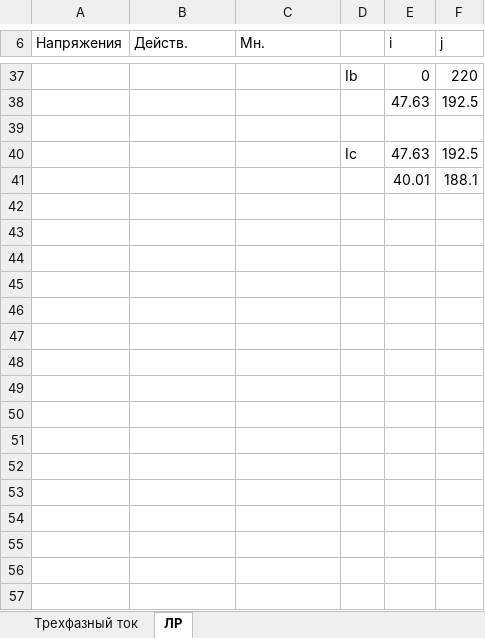
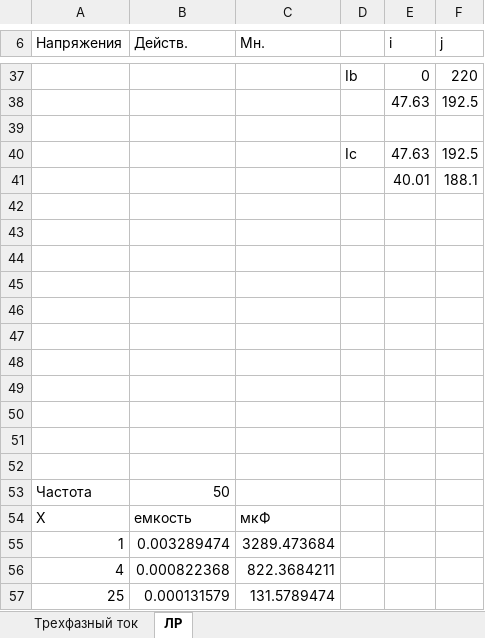
Before and after one commit to gtcoda/E_c_2_2, an Excel workbook: lr3/Диаграмма напряжений.xlsx, sheet ЛР, drawn as a sheet; only a part is shown, gaps mark what is left out; values as stored, in another font and other column widths than the file's, no borders; charts and pictures not drawn; the diff names each change by its address in the sheet, - before the commit and + after, or states it on an @@ line.

```diff
--- a/lr3/Диаграмма напряжений.xlsx (sheet ЛР)
+++ b/lr3/Диаграмма напряжений.xlsx (sheet ЛР)
+row 42: (empty)
+row 43: (empty)
+row 44: (empty)
+row 45: (empty)
+row 46: (empty)
+row 47: (empty)
+row 48: (empty)
+row 49: (empty)
+row 50: (empty)
+row 51: (empty)
+row 52: (empty)
+row 53: Частота | 50
+row 54: X | емкость | мкФ
+row 55: 1 | 0.003289474 | 3289.473684
+row 56: 4 | 0.000822368 | 822.3684211
+row 57: 25 | 0.000131579 | 131.5789474
```
Also changed, not shown: charts or pictures, 3 other files.
